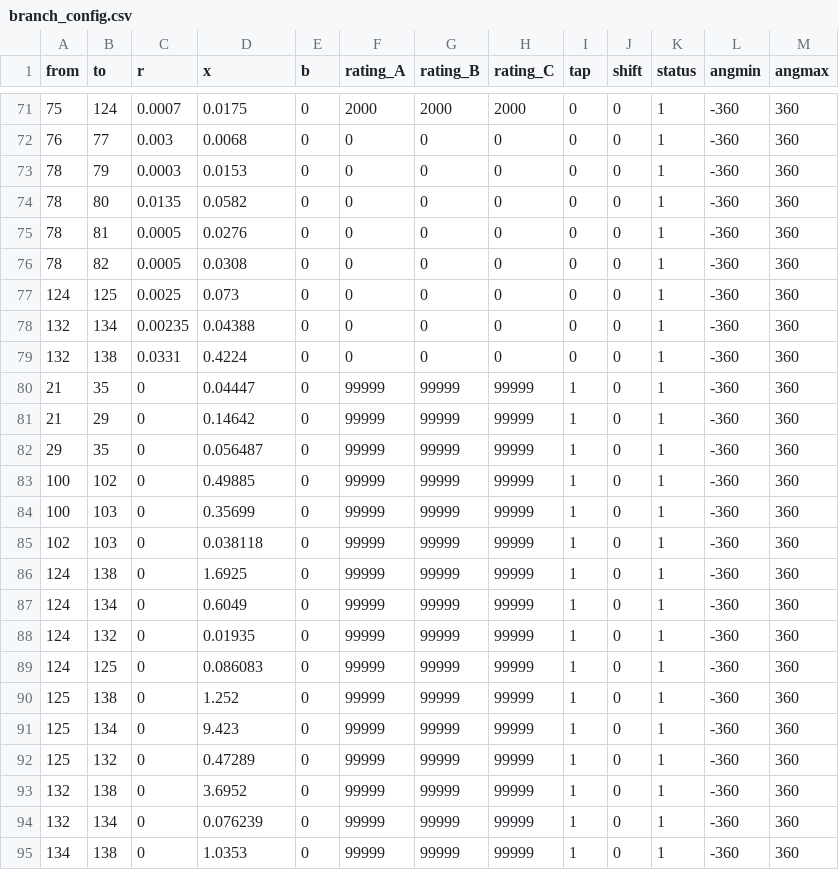
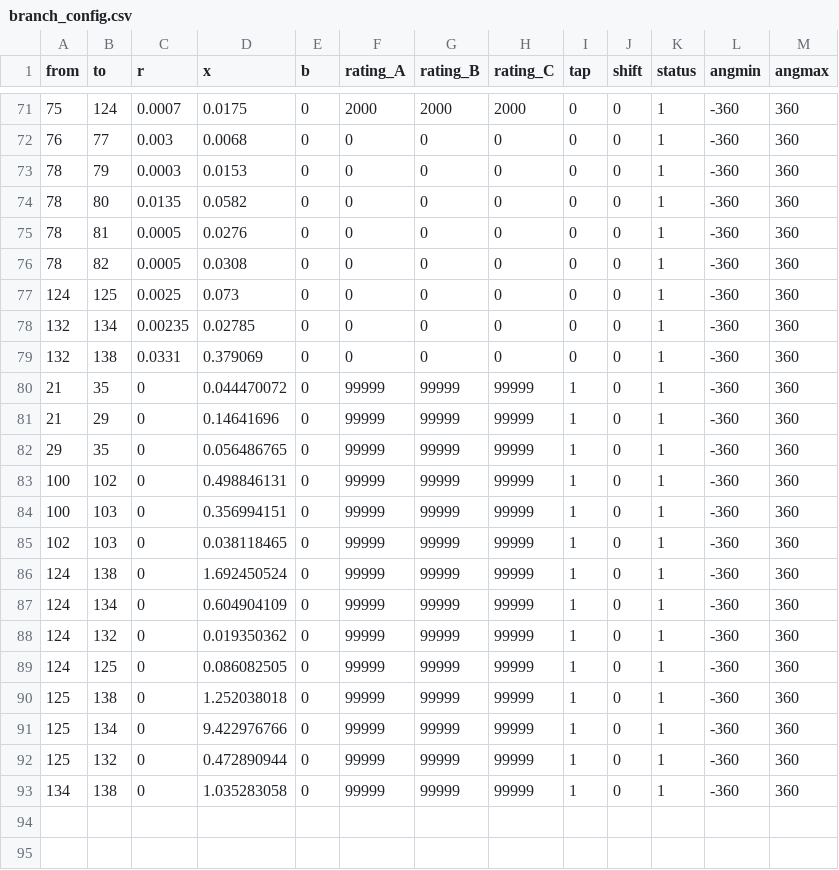
Before and after one commit to NREL/nygrid2sienna, a CSV file: config/branch_config.csv, drawn as a sheet; only a part is shown, gaps mark what is left out.

```diff
--- a/config/branch_config.csv
+++ b/config/branch_config.csv
@@ -77,19 +77,17 @@
 124,125,0.0025,0.073,0,0,0,0,0,0,1,-360,360
-132,134,0.00235,0.04388,0,0,0,0,0,0,1,-360,360
-132,138,0.0331,0.4224,0,0,0,0,0,0,1,-360,360
-21,35,0,0.04447,0,99999,99999,99999,1,0,1,-360,360
-21,29,0,0.14642,0,99999,99999,99999,1,0,1,-360,360
-29,35,0,0.056487,0,99999,99999,99999,1,0,1,-360,360
-100,102,0,0.49885,0,99999,99999,99999,1,0,1,-360,360
-100,103,0,0.35699,0,99999,99999,99999,1,0,1,-360,360
-102,103,0,0.038118,0,99999,99999,99999,1,0,1,-360,360
-124,138,0,1.6925,0,99999,99999,99999,1,0,1,-360,360
-124,134,0,0.6049,0,99999,99999,99999,1,0,1,-360,360
-124,132,0,0.01935,0,99999,99999,99999,1,0,1,-360,360
-124,125,0,0.086083,0,99999,99999,99999,1,0,1,-360,360
-125,138,0,1.252,0,99999,99999,99999,1,0,1,-360,360
-125,134,0,9.423,0,99999,99999,99999,1,0,1,-360,360
-125,132,0,0.47289,0,99999,99999,99999,1,0,1,-360,360
-132,138,0,3.6952,0,99999,99999,99999,1,0,1,-360,360
-132,134,0,0.076239,0,99999,99999,99999,1,0,1,-360,360
-134,138,0,1.0353,0,99999,99999,99999,1,0,1,-360,360
+132,134,0.00235,0.02785,0,0,0,0,0,0,1,-360,360
+132,138,0.0331,0.379069,0,0,0,0,0,0,1,-360,360
+21,35,0,0.044470072,0,99999,99999,99999,1,0,1,-360,360
+21,29,0,0.14641696,0,99999,99999,99999,1,0,1,-360,360
+29,35,0,0.056486765,0,99999,99999,99999,1,0,1,-360,360
+100,102,0,0.498846131,0,99999,99999,99999,1,0,1,-360,360
+100,103,0,0.356994151,0,99999,99999,99999,1,0,1,-360,360
+102,103,0,0.038118465,0,99999,99999,99999,1,0,1,-360,360
+124,138,0,1.692450524,0,99999,99999,99999,1,0,1,-360,360
+124,134,0,0.604904109,0,99999,99999,99999,1,0,1,-360,360
+124,132,0,0.019350362,0,99999,99999,99999,1,0,1,-360,360
+124,125,0,0.086082505,0,99999,99999,99999,1,0,1,-360,360
+125,138,0,1.252038018,0,99999,99999,99999,1,0,1,-360,360
+125,134,0,9.422976766,0,99999,99999,99999,1,0,1,-360,360
+125,132,0,0.472890944,0,99999,99999,99999,1,0,1,-360,360
+134,138,0,1.035283058,0,99999,99999,99999,1,0,1,-360,360
```
Also changed, not shown: config/agggen_config.csv, config/bus_config.csv, 9 other files.
